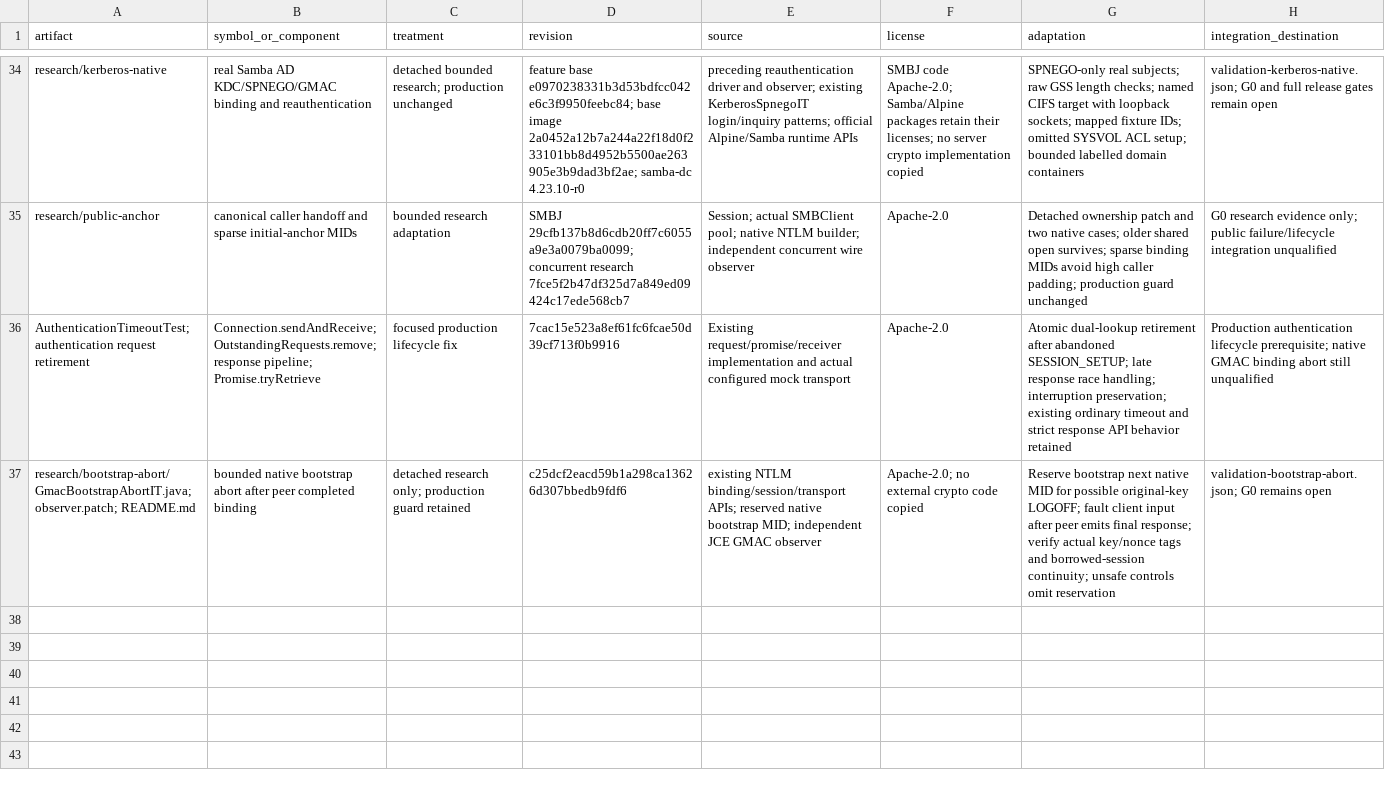
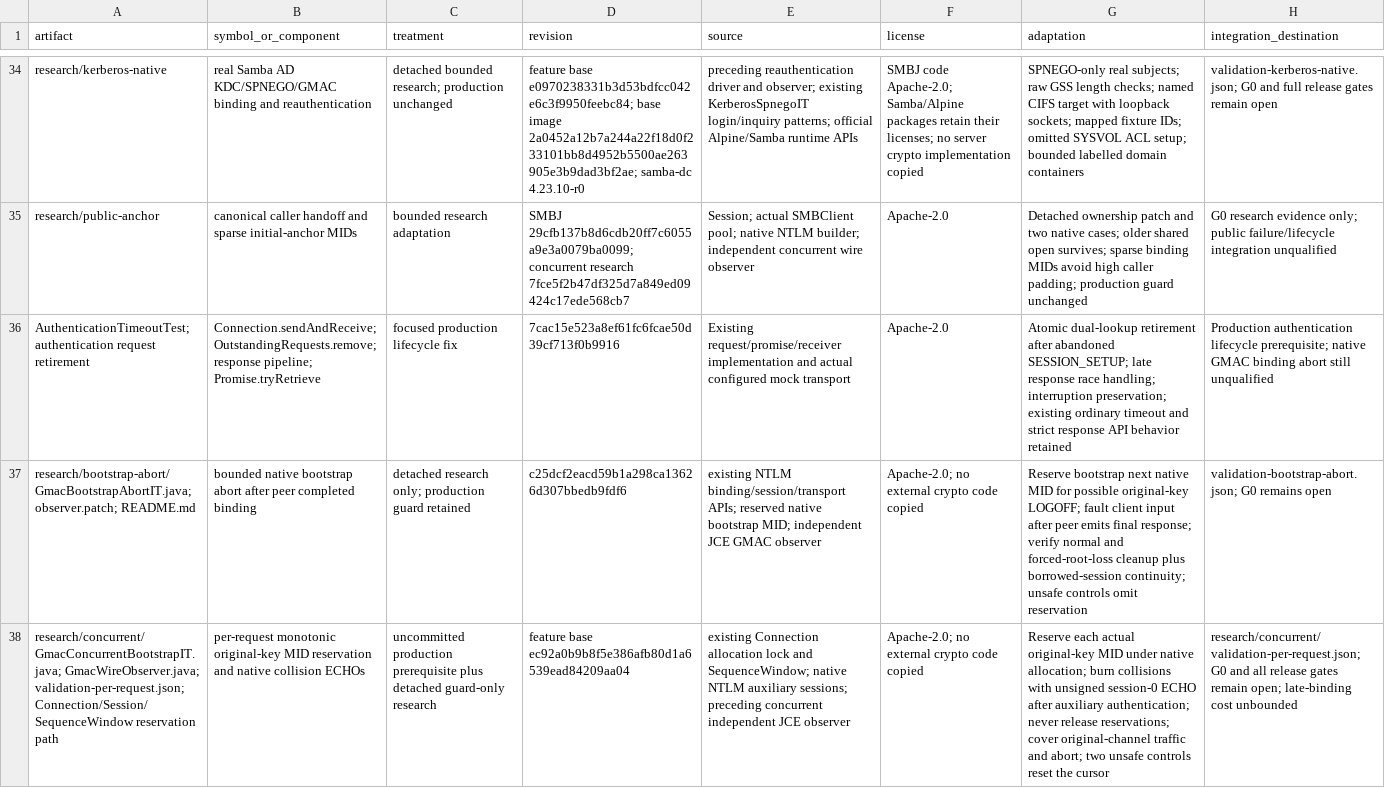
Before and after one commit to chribro88/smbj, a CSV file: docs/full-gmac-multichannel/provenance.csv, drawn as a sheet; only a part is shown, gaps mark what is left out; the diff names each change by its address in the sheet, - before the commit and + after, or states it on an @@ line.

Commit message:
Reserve MessageIds before GMAC original-key use

```diff
--- a/docs/full-gmac-multichannel/provenance.csv
+++ b/docs/full-gmac-multichannel/provenance.csv
-G37 (adaptation): …response; verify actual key/nonce tags and borrowed-session continuity;…
+G37 (adaptation): …response; verify normal and forced-root-loss cleanup plus borrowed-session continuity;…
+row 38: research/concurrent/GmacConcurrentBootstrapIT.java; GmacWireObserver.java; validation-per-request.json; Connection/Session/SequenceWindow reservation path | per-request monotonic original-key MID reservation and native collision ECHOs | uncommitted production prerequisite plus detached guard-only research | feature base ec92a0b9b8f5e386afb80d1a6539ead84209aa04 | existing Connection allocation lock and SequenceWindow; native NTLM auxiliary sessions; preceding concurrent independent JCE observer | Apache-2.0; no external crypto code copied | Reserve each actual original-key MID under native allocation; burn collisions with unsigned session-0 ECHO after auxiliary authentication; never release reservations; cover original-channel traffic and abort; two unsafe controls reset the cursor | research/concurrent/validation-per-request.json; G0 and all release gates remain open; late-binding cost unbounded
```
Also changed, not shown: docs/full-gmac-multichannel/test-matrix.csv, 16 other files.
